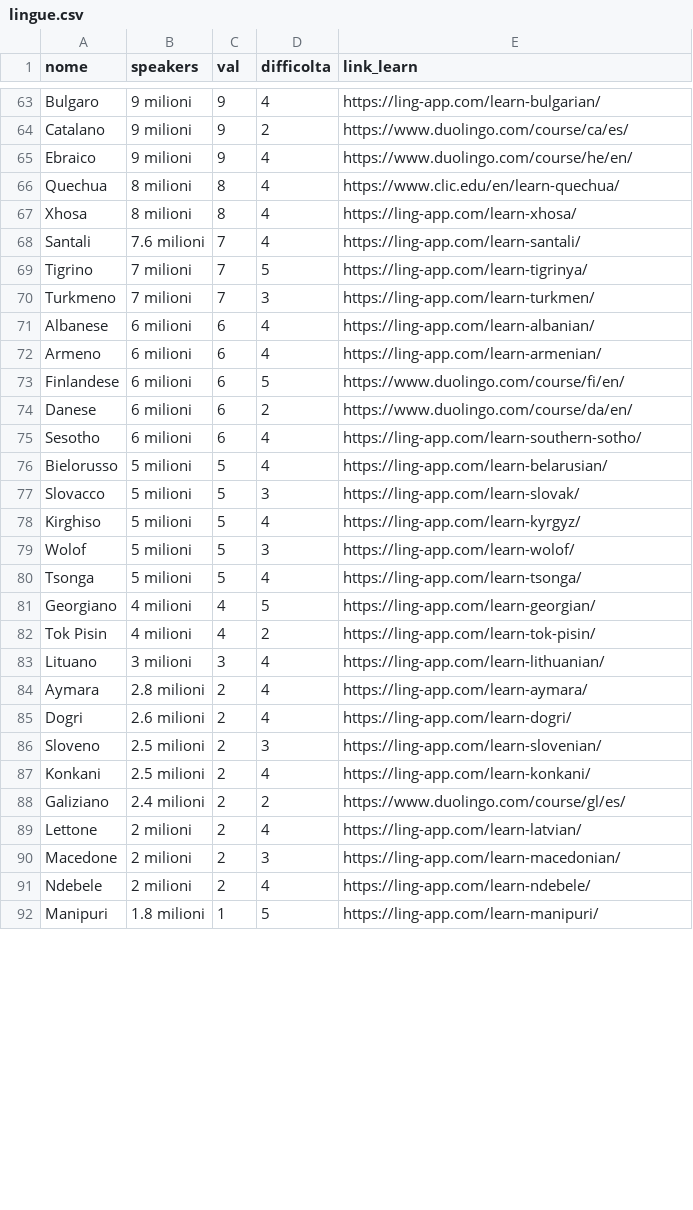
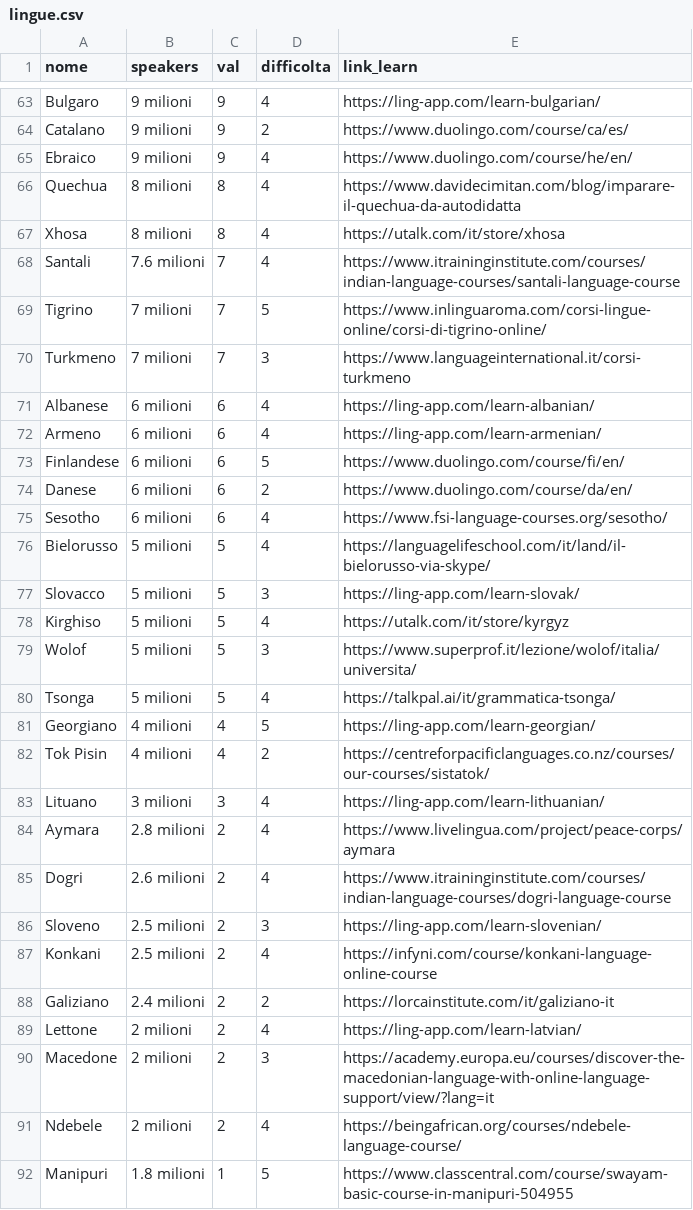
Before and after one commit to frof201/capolavoro, a CSV file: lingue.csv, drawn as a sheet; only a part is shown, gaps mark what is left out; the diff covers the shown part only.

Commit message:
Update lingue.csv

```diff
--- a/lingue.csv
+++ b/lingue.csv
@@ -65,7 +65,7 @@ Catalano,9 milioni,9,2,https://www.duolingo.com/course/ca/es/
 Ebraico,9 milioni,9,4,https://www.duolingo.com/course/he/en/
-Quechua,8 milioni,8,4,https://www.clic.edu/en/learn-quechua/
-Xhosa,8 milioni,8,4,https://ling-app.com/learn-xhosa/
-Santali,7.6 milioni,7,4,https://ling-app.com/learn-santali/
-Tigrino,7 milioni,7,5,https://ling-app.com/learn-tigrinya/
-Turkmeno,7 milioni,7,3,https://ling-app.com/learn-turkmen/
+Quechua,8 milioni,8,4,https://www.davidecimitan.com/blog/imparare-il-quechua-da-autodidatta
+Xhosa,8 milioni,8,4,https://utalk.com/it/store/xhosa
+Santali,7.6 milioni,7,4,https://www.itraininginstitute.com/courses/indian-language-courses/santali-language-course
+Tigrino,7 milioni,7,5,https://www.inlinguaroma.com/corsi-lingue-online/corsi-di-tigrino-online/
+Turkmeno,7 milioni,7,3,https://www.languageinternational.it/corsi-turkmeno
 Albanese,6 milioni,6,4,https://ling-app.com/learn-albanian/
@@ -74,19 +74,19 @@ Finlandese,6 milioni,6,5,https://www.duolingo.com/course/fi/en/
 Danese,6 milioni,6,2,https://www.duolingo.com/course/da/en/
-Sesotho,6 milioni,6,4,https://ling-app.com/learn-southern-sotho/
-Bielorusso,5 milioni,5,4,https://ling-app.com/learn-belarusian/
+Sesotho,6 milioni,6,4,https://www.fsi-language-courses.org/sesotho/
+Bielorusso,5 milioni,5,4,https://languagelifeschool.com/it/land/il-bielorusso-via-skype/
 Slovacco,5 milioni,5,3,https://ling-app.com/learn-slovak/
-Kirghiso,5 milioni,5,4,https://ling-app.com/learn-kyrgyz/
-Wolof,5 milioni,5,3,https://ling-app.com/learn-wolof/
-Tsonga,5 milioni,5,4,https://ling-app.com/learn-tsonga/
+Kirghiso,5 milioni,5,4,https://utalk.com/it/store/kyrgyz
+Wolof,5 milioni,5,3,https://www.superprof.it/lezione/wolof/italia/universita/
+Tsonga,5 milioni,5,4,https://talkpal.ai/it/grammatica-tsonga/
 Georgiano,4 milioni,4,5,https://ling-app.com/learn-georgian/
-Tok Pisin,4 milioni,4,2,https://ling-app.com/learn-tok-pisin/
+Tok Pisin,4 milioni,4,2,https://centreforpacificlanguages.co.nz/courses/our-courses/sistatok/
 Lituano,3 milioni,3,4,https://ling-app.com/learn-lithuanian/
-Aymara,2.8 milioni,2,4,https://ling-app.com/learn-aymara/
-Dogri,2.6 milioni,2,4,https://ling-app.com/learn-dogri/
+Aymara,2.8 milioni,2,4,https://www.livelingua.com/project/peace-corps/aymara
+Dogri,2.6 milioni,2,4,https://www.itraininginstitute.com/courses/indian-language-courses/dogri-language-course
 Sloveno,2.5 milioni,2,3,https://ling-app.com/learn-slovenian/
-Konkani,2.5 milioni,2,4,https://ling-app.com/learn-konkani/
-Galiziano,2.4 milioni,2,2,https://www.duolingo.com/course/gl/es/
+Konkani,2.5 milioni,2,4,https://infyni.com/course/konkani-language-online-course
+Galiziano,2.4 milioni,2,2,https://lorcainstitute.com/it/galiziano-it
 Lettone,2 milioni,2,4,https://ling-app.com/learn-latvian/
-Macedone,2 milioni,2,3,https://ling-app.com/learn-macedonian/
-Ndebele,2 milioni,2,4,https://ling-app.com/learn-ndebele/
-Manipuri,1.8 milioni,1,5,https://ling-app.com/learn-manipuri/
+Macedone,2 milioni,2,3,https://academy.europa.eu/courses/discover-the-macedonian-language-with-online-language-support/view/?lang=it
+Ndebele,2 milioni,2,4,https://beingafrican.org/courses/ndebele-language-course/
+Manipuri,1.8 milioni,1,5,https://www.classcentral.com/course/swayam-basic-course-in-manipuri-504955
```
Also changed, not shown: 20 edited cells elsewhere in this file.
